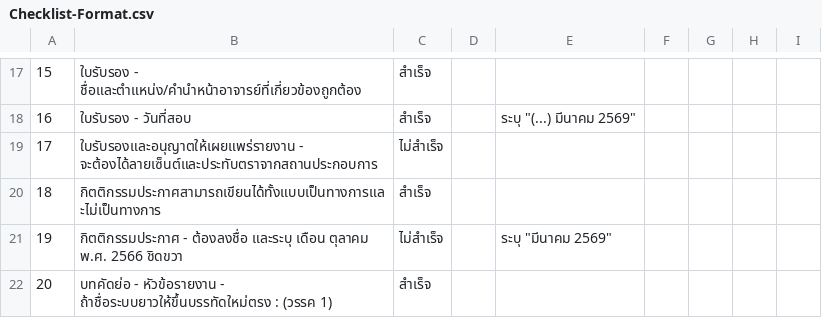
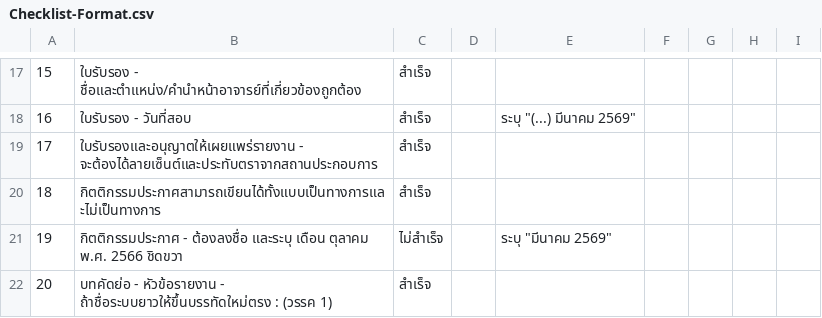
Before and after one commit to jackapdx/myorder-internship, a CSV file: Checklist-Format.csv, drawn as a sheet; only a part is shown, gaps mark what is left out.

```diff
--- a/Checklist-Format.csv
+++ b/Checklist-Format.csv
@@ -18,3 +18,3 @@
 16,ใบรับรอง - วันที่สอบ ,สำเร็จ,,ระบุ "(...) มีนาคม 2569"
-17,ใบรับรองและอนุญาตให้เผยแพร่รายงาน - จะต้องได้ลายเซ็นต์และประทับตราจากสถานประกอบการ,ไม่สำเร็จ,,
+17,ใบรับรองและอนุญาตให้เผยแพร่รายงาน - จะต้องได้ลายเซ็นต์และประทับตราจากสถานประกอบการ,สำเร็จ,,
 18,กิตติกรรมประกาศสามารถเขียนได้ทั้งแบบเป็นทางการและไม่เป็นทางการ ,สำเร็จ,,
```
Also changed, not shown: Checklist- Content.csv, Checklist- Structure.csv.
